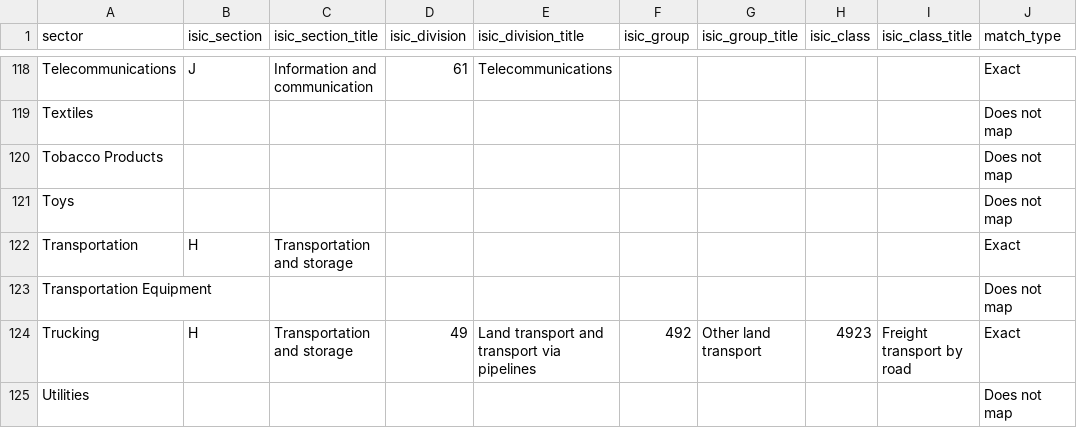
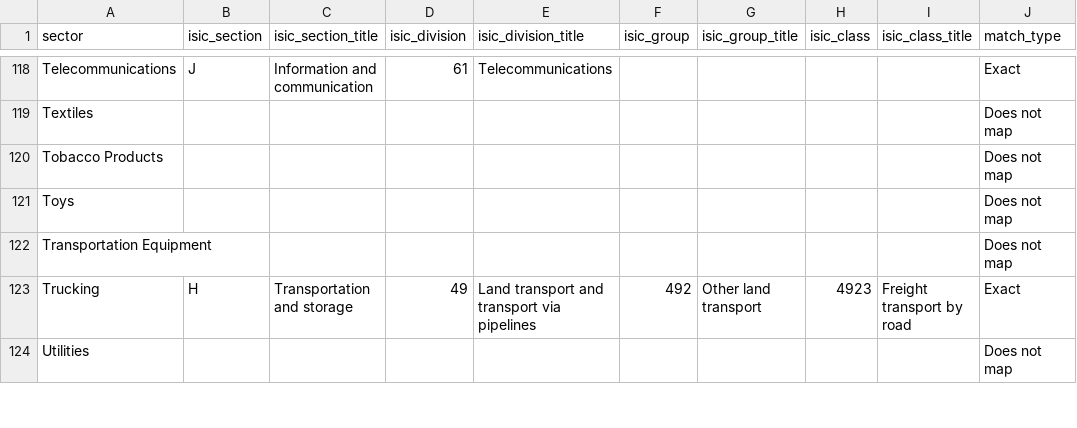
Before and after one commit to opensupplyhub/open-supply-hub, a CSV file: src/django/api/isic_taxonomy/data/os_hub_sector_to_isic4_crosswalk.csv, drawn as a sheet; only a part is shown, gaps mark what is left out.

```diff
--- a/src/django/api/isic_taxonomy/data/os_hub_sector_to_isic4_crosswalk.csv
+++ b/src/django/api/isic_taxonomy/data/os_hub_sector_to_isic4_crosswalk.csv
@@ -121,3 +121,2 @@ Tobacco Products,,,,,,,,,Does not map
 Toys,,,,,,,,,Does not map
-Transportation,H,Transportation and storage,,,,,,,Exact
 Transportation Equipment,,,,,,,,,Does not map
```
